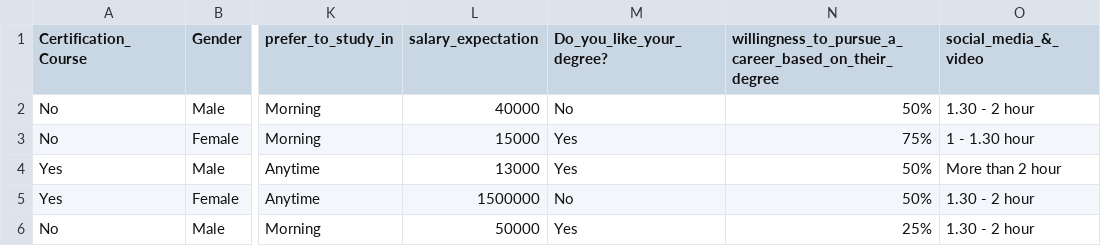
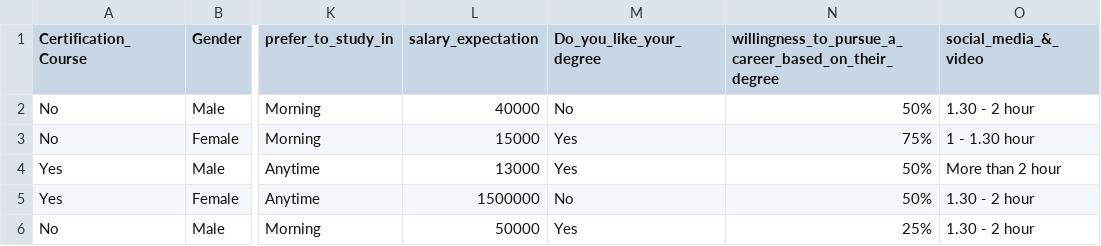
Before and after one commit to swapnendu69/Datasets, a CSV file: Student Attitude and Behavior.csv, drawn as a sheet; only a part is shown, gaps mark what is left out; the diff names each change by its address in the sheet, - before the commit and + after, or states it on an @@ line.

Commit message:
Update Student Attitude and Behavior.csv

```diff
--- a/Student Attitude and Behavior.csv
+++ b/Student Attitude and Behavior.csv
-M1: Do_you_like_your_degree?
+M1: Do_you_like_your_degree
```
